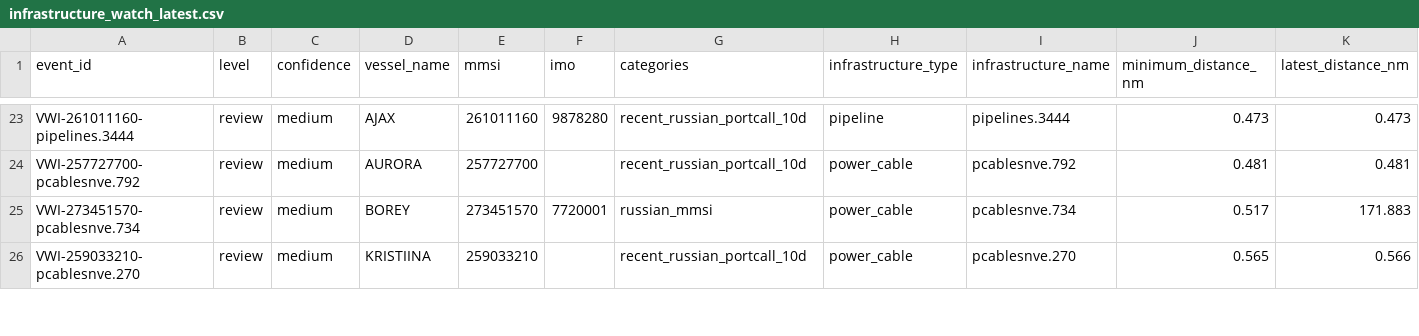
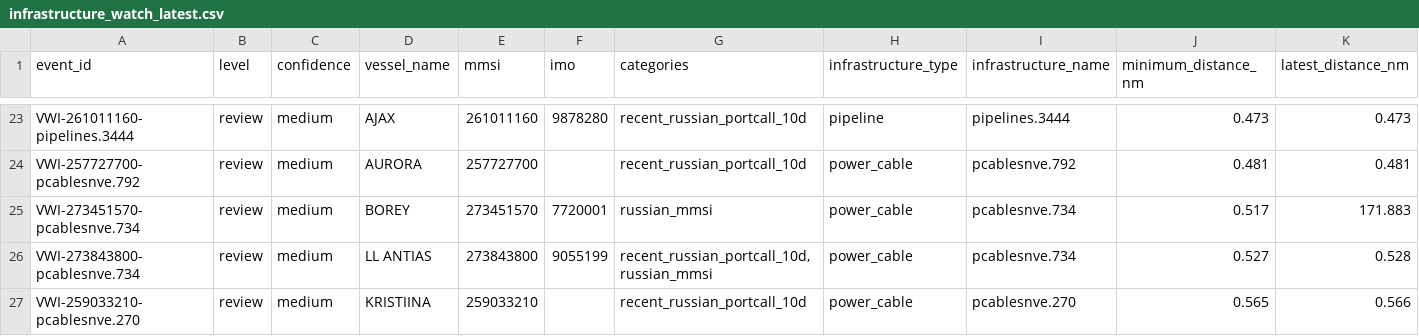
Before and after one commit to mowlsint/VoodooWhiskers, a CSV file: public/downloads/infrastructure_watch_latest.csv, drawn as a sheet; only a part is shown, gaps mark what is left out; rows hold the shown columns only; the diff covers the shown part only; the diff names each change by its address in the sheet, - before the commit and + after, or states it on an @@ line.

```diff
--- a/public/downloads/infrastructure_watch_latest.csv
+++ b/public/downloads/infrastructure_watch_latest.csv
+row 26: VWI-273843800-pcablesnve.734 | review | medium | LL ANTIAS | 273843800 | 9055199 | recent_russian_portcall_10d,russian_mmsi | power_cable | pcablesnve.734 | 0.527 | 0.528
```
Also changed, not shown: 1 added row, 1 removed row and 3 edited cells elsewhere in this file, 11 other files.
